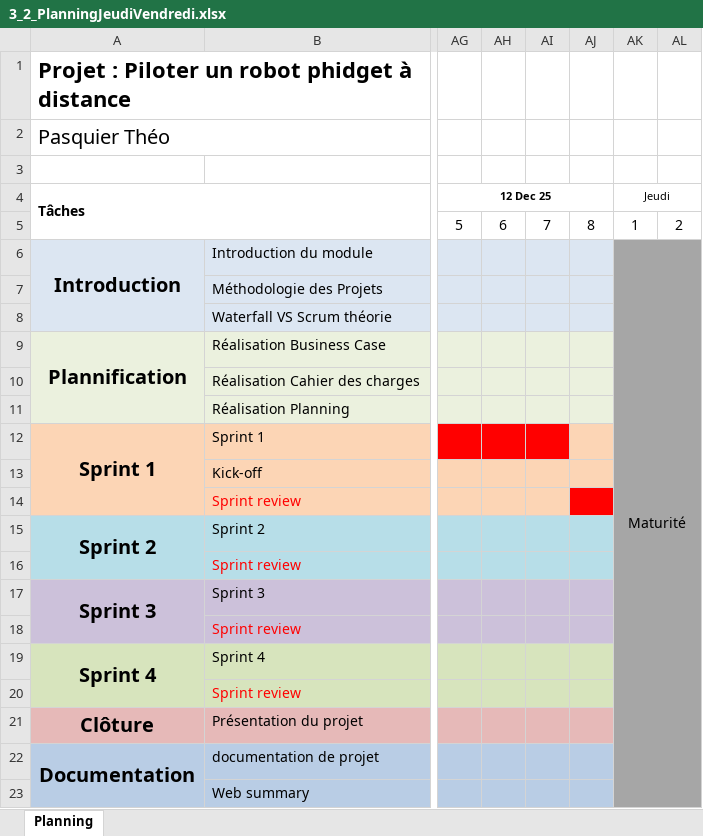
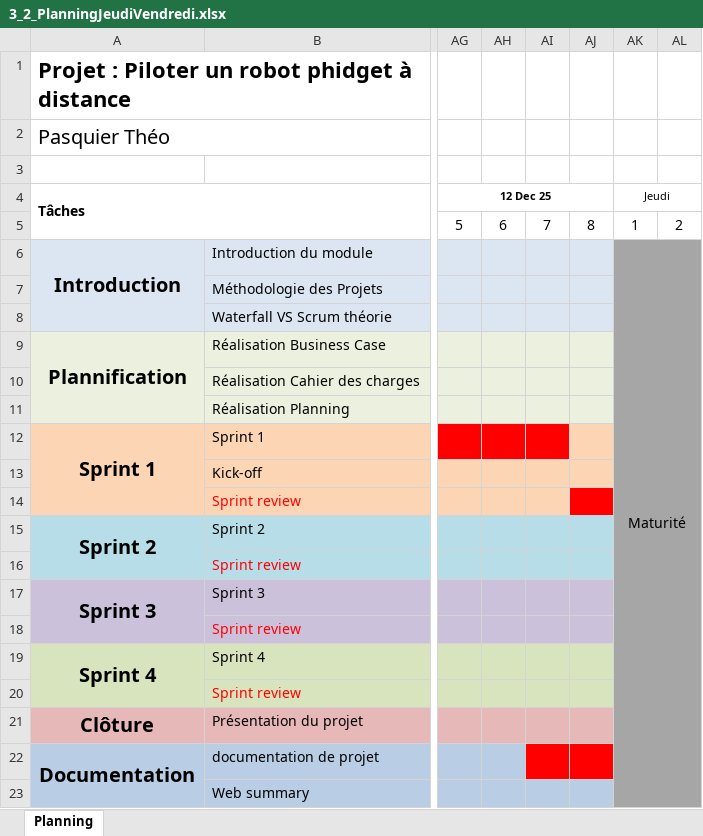
Before and after one commit to LuukMul08/306-G1-Piloter_un_robot_phidget_a_distance, an Excel workbook: documentation/3_2_PlanningJeudiVendredi.xlsx, sheet Planning, drawn as a sheet; only a part is shown, gaps mark what is left out; values as stored, in another font and other column widths than the file's, no borders; charts and pictures and conditional formats not drawn; the diff names each change by its address in the sheet, - before the commit and + after, or states it on an @@ line.

Commit message:
doc + planning

```diff
--- a/documentation/3_2_PlanningJeudiVendredi.xlsx (sheet Planning)
+++ b/documentation/3_2_PlanningJeudiVendredi.xlsx (sheet Planning)
-AI22:AJ22 fill: #B9CDE5
+AI22:AJ22 fill: #FF0000
```
Also changed, not shown: charts or pictures, 1 other file.
